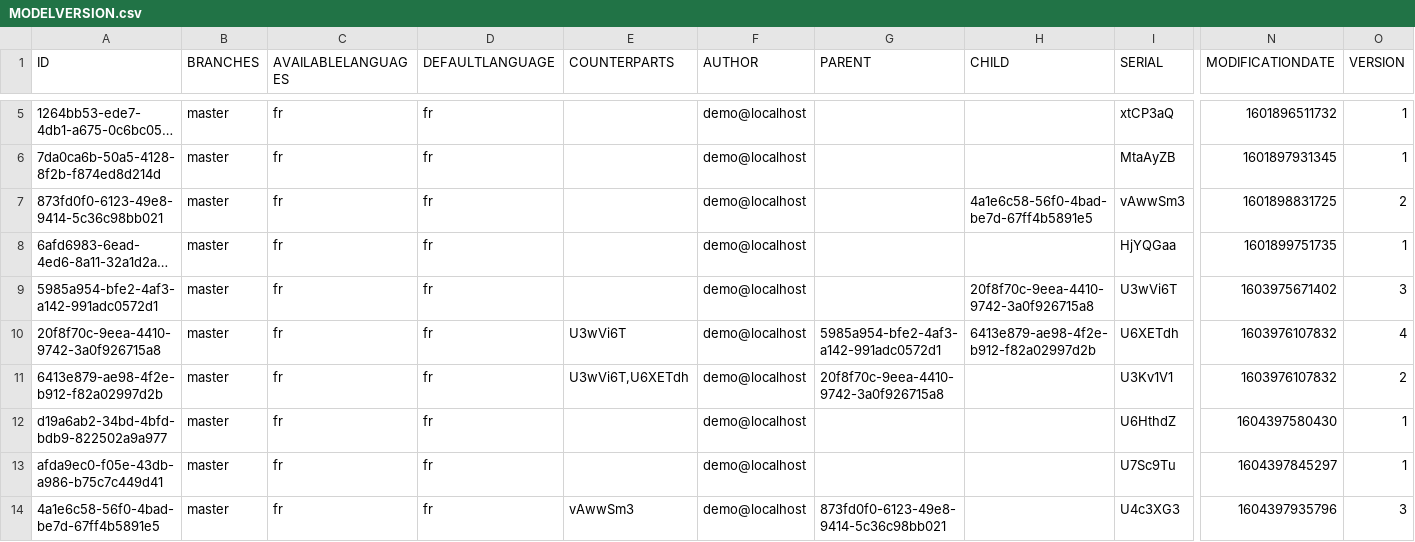
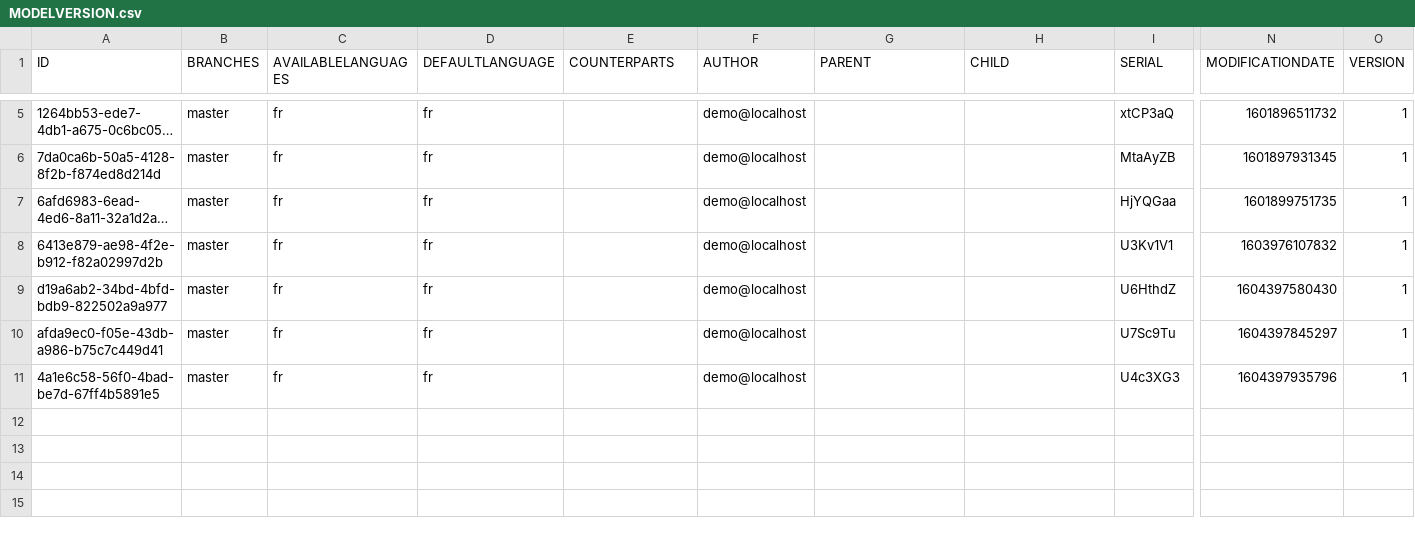
Before and after one commit to fairandsmart/consent-manager-back, a CSV file: src/main/resources/db/MODELVERSION.csv, drawn as a sheet; only a part is shown, gaps mark what is left out; long unchanged cells end in …; removed rows and columns are numbered as before the commit, all else as after; rows hold the shown columns only; the diff names each change by its address in the sheet, - before the commit and + after, or states it on an @@ line.

```diff
--- a/src/main/resources/db/MODELVERSION.csv
+++ b/src/main/resources/db/MODELVERSION.csv
-row 7: 873fd0f0-6123-49e8-9414-5c36c98bb021 | master | fr | fr |  | demo@localhost |  | 4a1e6c58-56f0-4bad-be7d-67ff4b5891e5 | vAwwSm3 | 1601898831725 | 2
-row 9: 5985a954-bfe2-4af3-a142-991adc0572d1 | master | fr | fr |  | demo@localhost |  | 20f8f70c-9eea-4410-9742-3a0f926715a8 | U3wVi6T | 1603975671402 | 3
-row 10: 20f8f70c-9eea-4410-9742-3a0f926715a8 | master | fr | fr | U3wVi6T | demo@localhost | 5985a954-bfe2-4af3-a142-991adc0572d1 | 6413e879-ae98-4f2e-b912-f82a02997d2b | U6XETdh | 1603976107832 | 4
-E8 (COUNTERPARTS): U3wVi6T,U6XETdh
+E8 (COUNTERPARTS): (empty)
-G8 (PARENT): 20f8f70c-9eea-4410-9742-3a0f926715a8
+G8 (PARENT): (empty)
-O8 (VERSION): 2
+O8 (VERSION): 1
-E11 (COUNTERPARTS): vAwwSm3
+E11 (COUNTERPARTS): (empty)
-G11 (PARENT): 873fd0f0-6123-49e8-9414-5c36c98bb021
+G11 (PARENT): (empty)
-O11 (VERSION): 3
+O11 (VERSION): 1
```
Also changed, not shown: src/main/resources/db/MODELENTRY.csv, src/main/resources/db/MODELVERSION_CONTENT.csv, 9 other files.
